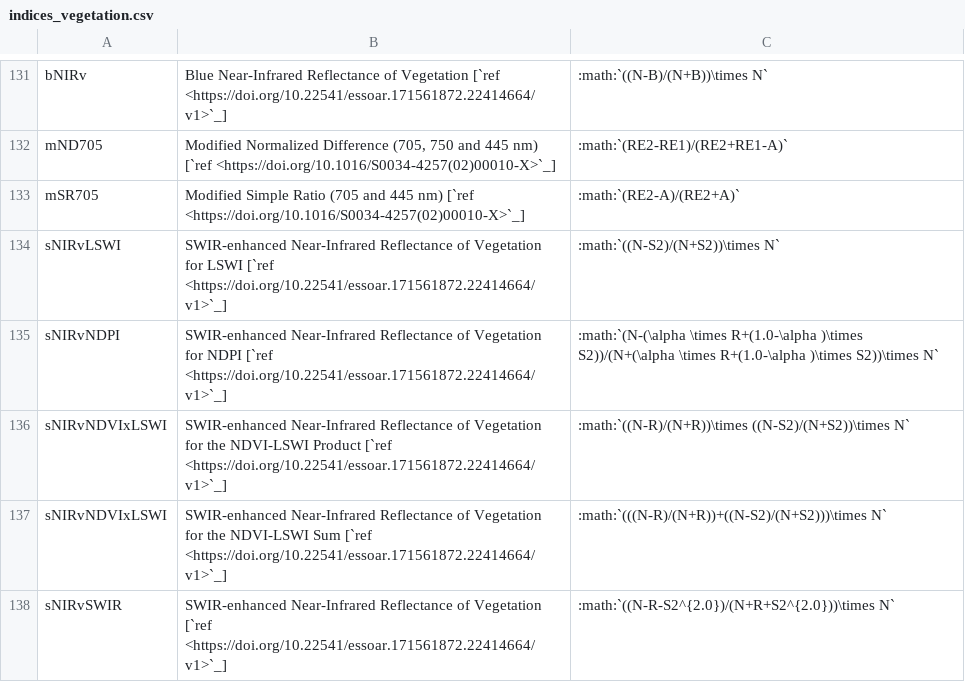
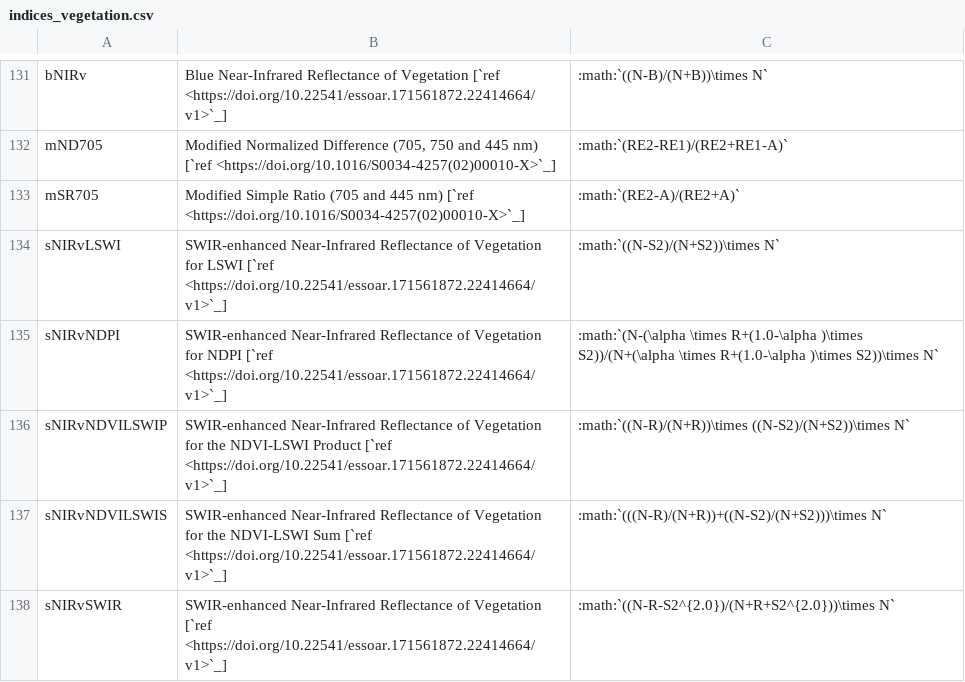
Before and after one commit to awesome-spectral-indices/awesome-spectral-indices, a CSV file: docs/_static/indices_vegetation.csv, drawn as a sheet; only a part is shown, gaps mark what is left out.

```diff
--- a/docs/_static/indices_vegetation.csv
+++ b/docs/_static/indices_vegetation.csv
@@ -135,4 +135,4 @@ sNIRvLSWI,SWIR-enhanced Near-Infrared Reflectance of Vegetation for LSWI [`ref <
 sNIRvNDPI,SWIR-enhanced Near-Infrared Reflectance of Vegetation for NDPI [`ref <https://doi.org/10.22541/essoar.171561872.22414664/v1>`_],:math:`(N-(\alpha \times R+(1.0-\alpha )\times S2))/(N+(\alpha \times R+(1.0-\alpha )\times S2))\times N`
-sNIRvNDVIxLSWI,SWIR-enhanced Near-Infrared Reflectance of Vegetation for the NDVI-LSWI Product [`ref <https://doi.org/10.22541/essoar.171561872.22414664/v1>`_],:math:`((N-R)/(N+R))\times ((N-S2)/(N+S2))\times N`
-sNIRvNDVIxLSWI,SWIR-enhanced Near-Infrared Reflectance of Vegetation for the NDVI-LSWI Sum [`ref <https://doi.org/10.22541/essoar.171561872.22414664/v1>`_],:math:`(((N-R)/(N+R))+((N-S2)/(N+S2)))\times N`
+sNIRvNDVILSWIP,SWIR-enhanced Near-Infrared Reflectance of Vegetation for the NDVI-LSWI Product [`ref <https://doi.org/10.22541/essoar.171561872.22414664/v1>`_],:math:`((N-R)/(N+R))\times ((N-S2)/(N+S2))\times N`
+sNIRvNDVILSWIS,SWIR-enhanced Near-Infrared Reflectance of Vegetation for the NDVI-LSWI Sum [`ref <https://doi.org/10.22541/essoar.171561872.22414664/v1>`_],:math:`(((N-R)/(N+R))+((N-S2)/(N+S2)))\times N`
 sNIRvSWIR,SWIR-enhanced Near-Infrared Reflectance of Vegetation [`ref <https://doi.org/10.22541/essoar.171561872.22414664/v1>`_],:math:`((N-R-S2^{2.0})/(N+R+S2^{2.0}))\times N`
```
Also changed, not shown: output/spectral-indices-table.csv, 1 other file.
